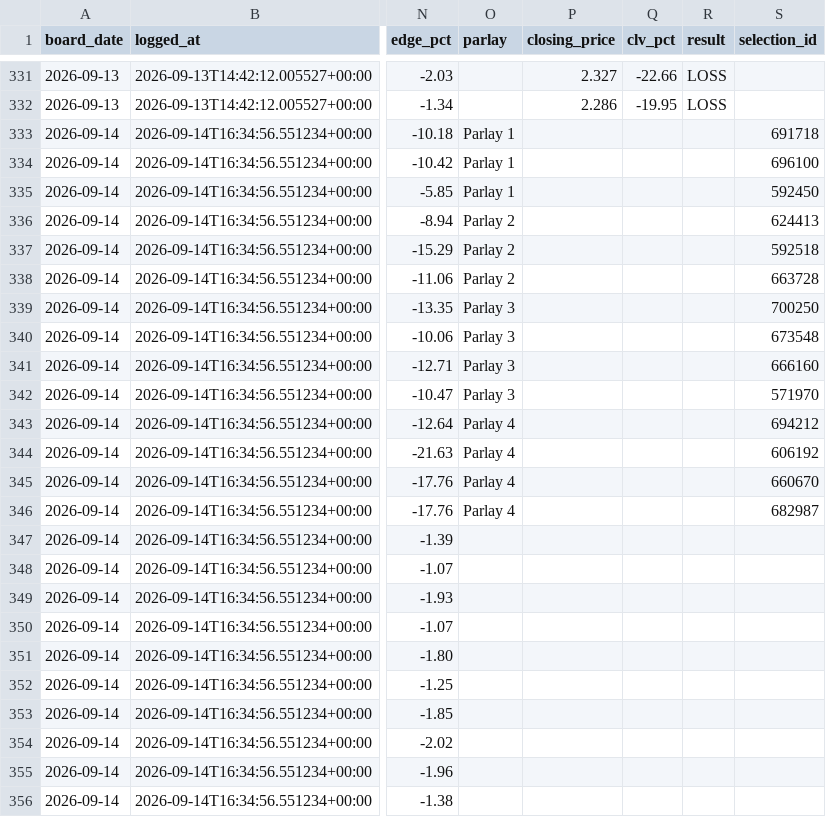
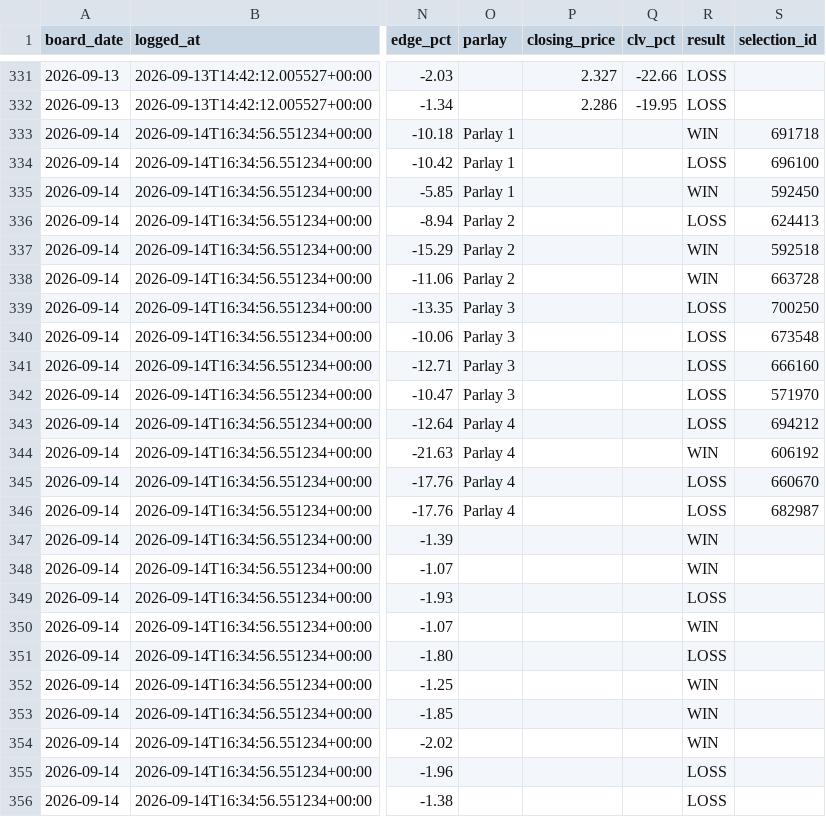
Before and after one commit to joshuajoshuajaja/jaja123, a CSV file: data/mlb/picks.csv, drawn as a sheet; only a part is shown, gaps mark what is left out; the diff names each change by its address in the sheet, - before the commit and + after, or states it on an @@ line.

Commit message:
board 2026-09-15

```diff
--- a/data/mlb/picks.csv
+++ b/data/mlb/picks.csv
-R333 (result): (empty)
+R333 (result): WIN
-R334 (result): (empty)
+R334 (result): LOSS
-R335 (result): (empty)
+R335 (result): WIN
-R336 (result): (empty)
+R336 (result): LOSS
-R337:R338 (result): (empty)
+R337:R338 (result): WIN
-R339:R343 (result): (empty)
+R339:R343 (result): LOSS
-R344 (result): (empty)
+R344 (result): WIN
-R345:R346 (result): (empty)
+R345:R346 (result): LOSS
-R347:R348 (result): (empty)
+R347:R348 (result): WIN
-R349 (result): (empty)
+R349 (result): LOSS
-R350 (result): (empty)
+R350 (result): WIN
-R351 (result): (empty)
+R351 (result): LOSS
-R352:R354 (result): (empty)
+R352:R354 (result): WIN
-R355:R356 (result): (empty)
+R355:R356 (result): LOSS
```
Also changed, not shown: 1 other file.
